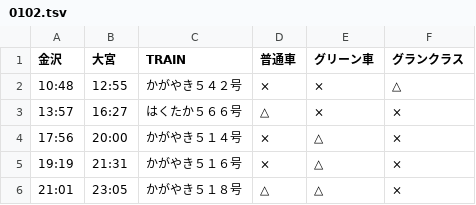
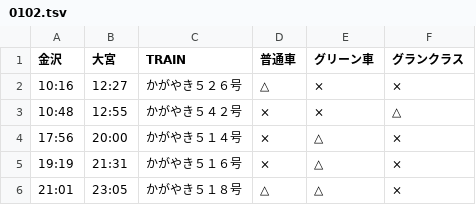
Before and after one commit to stockaitkenwaterman/DEPARTURES, a TSV file: 0102.tsv, drawn as a sheet.

```diff
--- a/0102.tsv
+++ b/0102.tsv
@@ -1,4 +1,4 @@
 金沢	大宮	TRAIN	普通車	グリーン車	グランクラス
+10:16	12:27	かがやき５２６号	△	×	×
 10:48	12:55	かがやき５４２号	×	×	△
-13:57	16:27	はくたか５６６号	△	×	×
 17:56	20:00	かがやき５１４号	×	△	×
```
Also changed, not shown: 0103.tsv.
